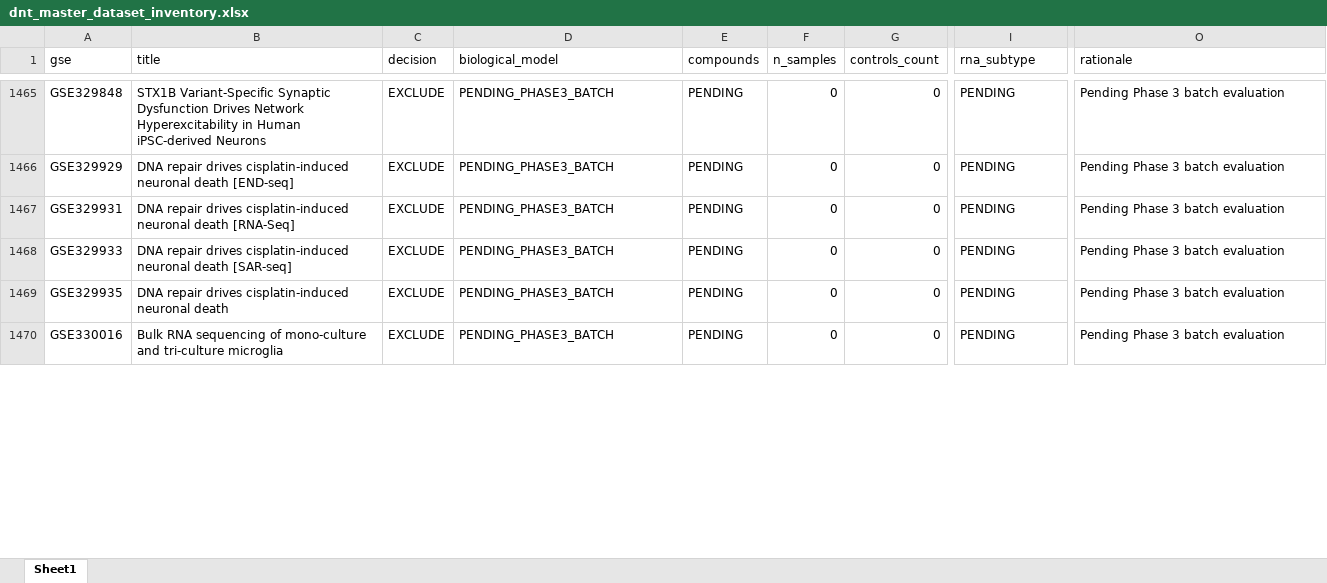
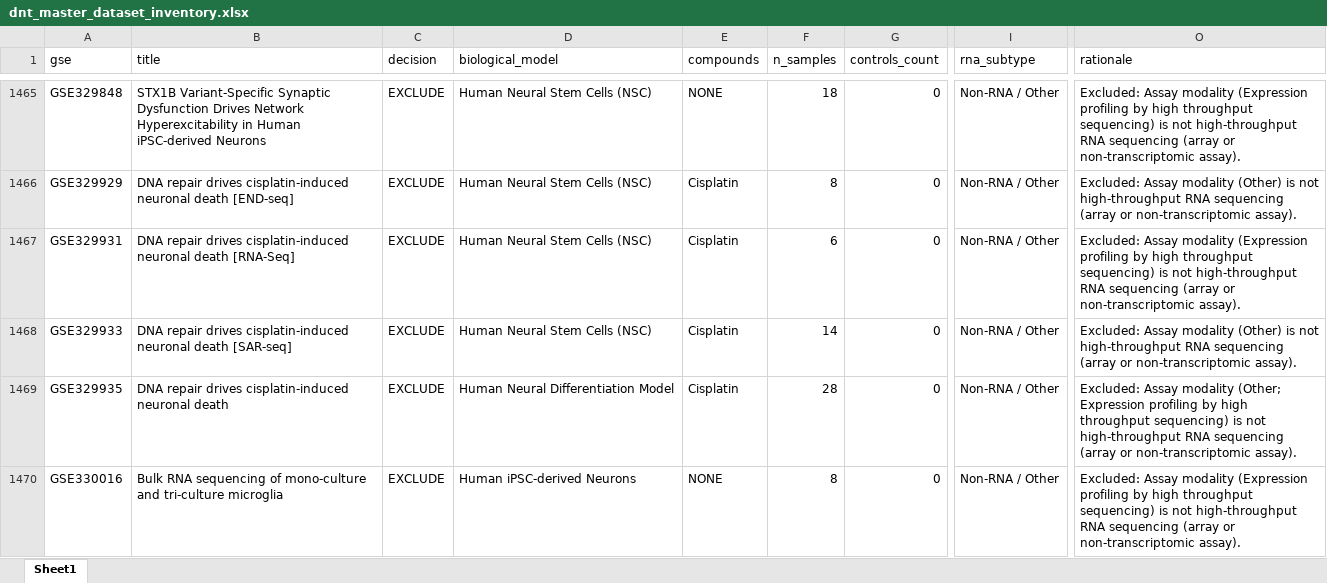
Before and after one commit to bioprintingLabsInc/DNT-Organoid-AI, an Excel workbook: data/metadata/dnt_master_dataset_inventory.xlsx, sheet Sheet1, drawn as a sheet; only a part is shown, gaps mark what is left out; values as stored, in another font and other column widths than the file's, no borders; the diff covers the shown part only; the diff names each change by its address in the sheet, - before the commit and + after, or states it on an @@ line.

```diff
--- a/data/metadata/dnt_master_dataset_inventory.xlsx (sheet Sheet1)
+++ b/data/metadata/dnt_master_dataset_inventory.xlsx (sheet Sheet1)
-D1465:D1468 (biological_model): PENDING_PHASE3_BATCH
+D1465:D1468 (biological_model): Human Neural Stem Cells (NSC)
-E1465 (compounds): PENDING
+E1465 (compounds): NONE
-F1465 (n_samples): 0
+F1465 (n_samples): 18
-I1465:I1470 (rna_subtype): PENDING
+I1465:I1470 (rna_subtype): Non-RNA / Other
-O1465 (rationale): Pending Phase 3 batch evaluation
+O1465 (rationale): Excluded: Assay modality (Expression profiling by high throughput sequencing) is not high-throughput RNA sequencing (array or non-transcriptomic assay).
-E1466:E1469 (compounds): PENDING
+E1466:E1469 (compounds): Cisplatin
-F1466 (n_samples): 0
+F1466 (n_samples): 8
-O1466 (rationale): Pending Phase 3 batch evaluation
+O1466 (rationale): Excluded: Assay modality (Other) is not high-throughput RNA sequencing (array or non-transcriptomic assay).
-F1467 (n_samples): 0
+F1467 (n_samples): 6
-O1467 (rationale): Pending Phase 3 batch evaluation
+O1467 (rationale): Excluded: Assay modality (Expression profiling by high throughput sequencing) is not high-throughput RNA sequencing (array or non-transcriptomic assay).
-F1468 (n_samples): 0
+F1468 (n_samples): 14
-O1468 (rationale): Pending Phase 3 batch evaluation
+O1468 (rationale): Excluded: Assay modality (Other) is not high-throughput RNA sequencing (array or non-transcriptomic assay).
-D1469 (biological_model): PENDING_PHASE3_BATCH
+D1469 (biological_model): Human Neural Differentiation Model
-F1469 (n_samples): 0
+F1469 (n_samples): 28
-O1469 (rationale): Pending Phase 3 batch evaluation
+O1469 (rationale): Excluded: Assay modality (Other; Expression profiling by high throughput sequencing) is not high-throughput RNA sequencing (array or non-transcriptomic assay).
-D1470 (biological_model): PENDING_PHASE3_BATCH
+D1470 (biological_model): Human iPSC-derived Neurons
-E1470 (compounds): PENDING
+E1470 (compounds): NONE
-F1470 (n_samples): 0
+F1470 (n_samples): 8
-O1470 (rationale): Pending Phase 3 batch evaluation
+O1470 (rationale): Excluded: Assay modality (Expression profiling by high throughput sequencing) is not high-throughput RNA sequencing (array or non-transcriptomic assay).
```
Also changed, not shown: 222 edited cells elsewhere in this sheet, outputs/verification/phase3/phase3_decision_log.xlsx, outputs/verification/phase3/phase3_master_inventory.xlsx, 8 other files.
